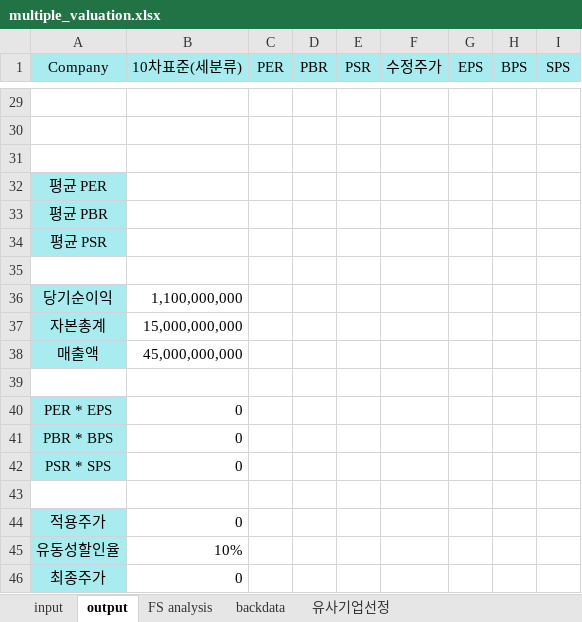
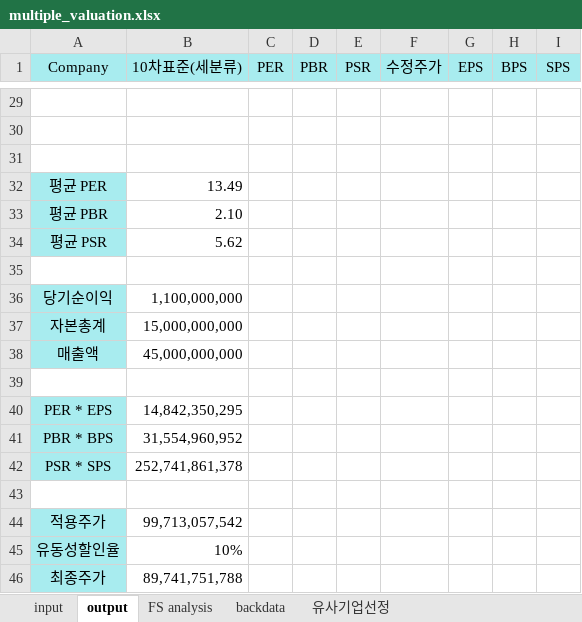
Before and after one commit to DongwooChae/QuantifyPro, an Excel workbook: Udemy_Python_Data_science_PANDAS/MTP_valuation/multiple_valuation.xlsx, sheet output, drawn as a sheet; only a part is shown, gaps mark what is left out; values as stored, in another font and other column widths than the file's, no borders; the diff names each change by its address in the sheet, - before the commit and + after, or states it on an @@ line.

```diff
--- a/Udemy_Python_Data_science_PANDAS/MTP_valuation/multiple_valuation.xlsx (sheet output)
+++ b/Udemy_Python_Data_science_PANDAS/MTP_valuation/multiple_valuation.xlsx (sheet output)
-B32 (10차표준(세분류)): (empty)
+B32 (10차표준(세분류)): 13.49
-B33 (10차표준(세분류)): (empty)
+B33 (10차표준(세분류)): 2.10
-B34 (10차표준(세분류)): (empty)
+B34 (10차표준(세분류)): 5.62
-B40 (10차표준(세분류)): 0
+B40 (10차표준(세분류)): 14,842,350,295
-B41 (10차표준(세분류)): 0
+B41 (10차표준(세분류)): 31,554,960,952
-B42 (10차표준(세분류)): 0
+B42 (10차표준(세분류)): 252,741,861,378
-B44 (10차표준(세분류)): 0
+B44 (10차표준(세분류)): 99,713,057,542
-B46 (10차표준(세분류)): 0
+B46 (10차표준(세분류)): 89,741,751,788
```
Also changed, not shown: 3 other files.
